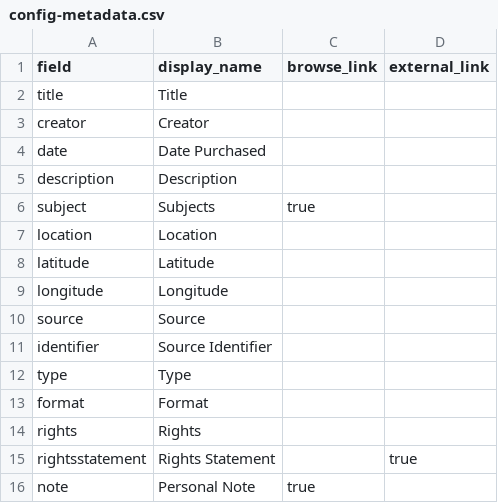
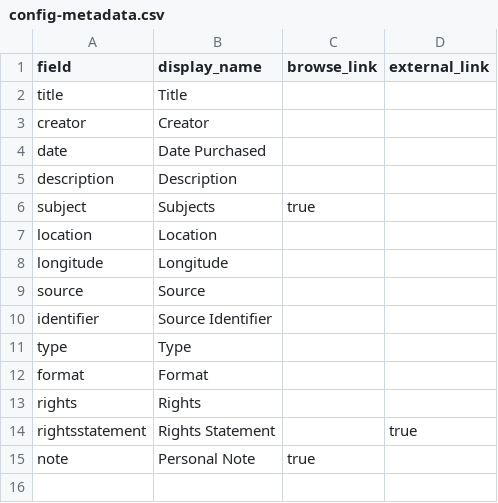
Before and after one commit to sara-step/Digital_Libraries_TravelTree-, a CSV file: _data/config-metadata.csv, drawn as a sheet; the diff names each change by its address in the sheet, - before the commit and + after, or states it on an @@ line.

Commit message:
Update config-metadata.csv
remove lat. form card ?

```diff
--- a/_data/config-metadata.csv
+++ b/_data/config-metadata.csv
-row 8: latitude | Latitude
```
